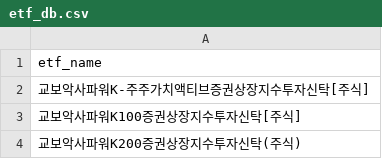
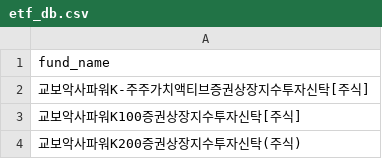
Before and after one commit to sungin-etf/test, a CSV file: etf_db.csv, drawn as a sheet; only a part is shown.

Commit message:
Update etf_db.csv

```diff
--- a/etf_db.csv
+++ b/etf_db.csv
@@ -1,2 +1,2 @@
-etf_name
+fund_name
 교보악사파워K-주주가치액티브증권상장지수투자신탁[주식]
```
